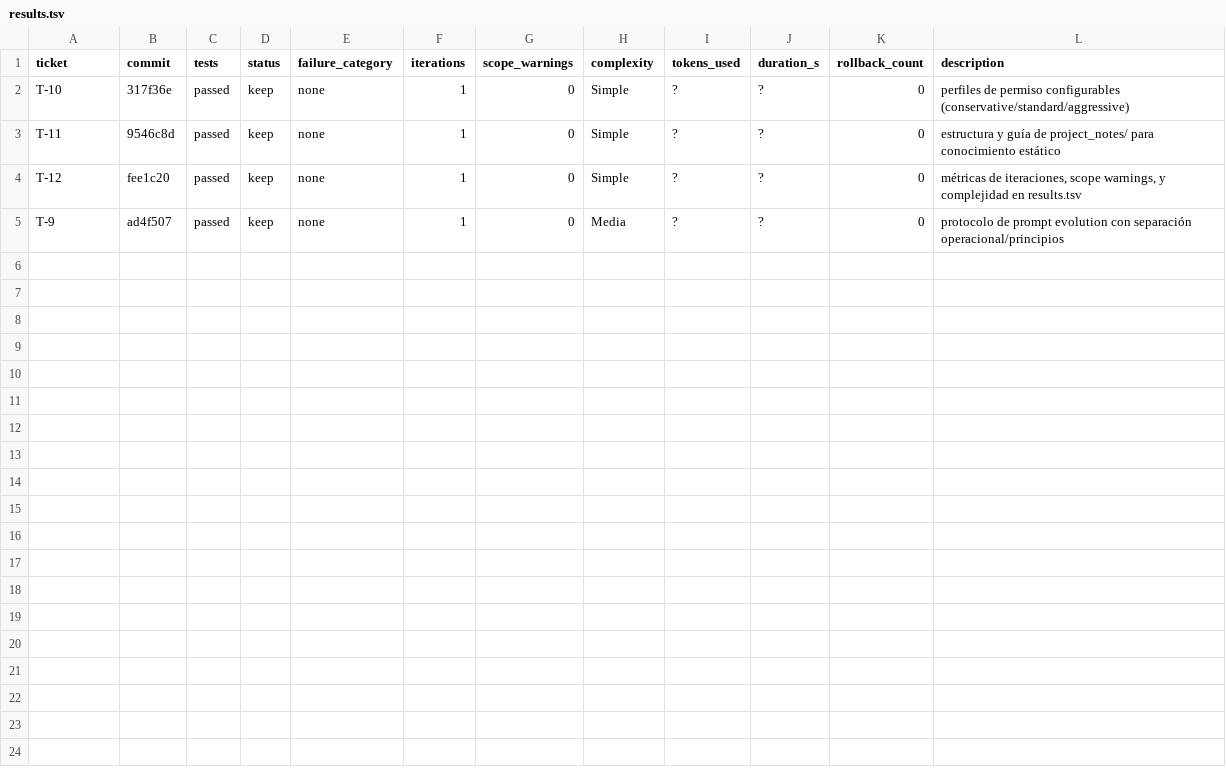
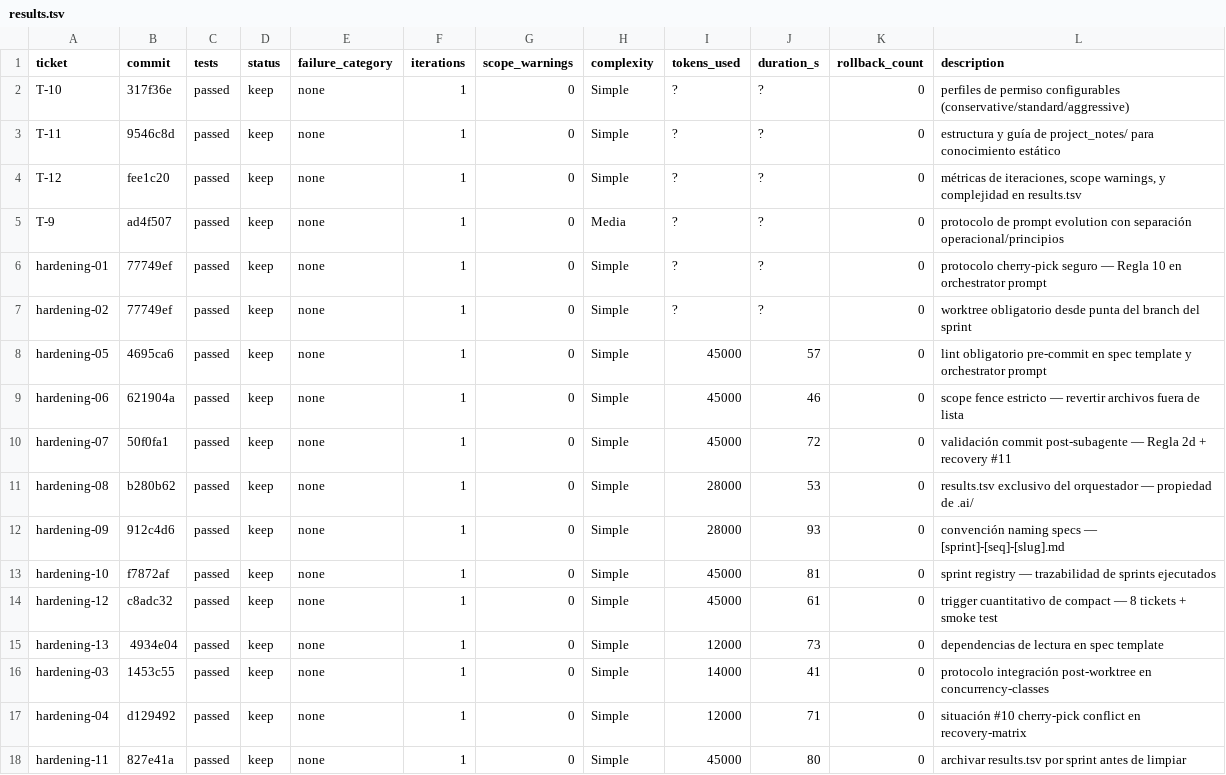
Before and after one commit to EELeon/Claude-harness, a TSV file: .ai/runs/results.tsv, drawn as a sheet; the diff names each change by its address in the sheet, - before the commit and + after, or states it on an @@ line.

```diff
--- a/.ai/runs/results.tsv
+++ b/.ai/runs/results.tsv
+row 6: hardening-01 | 77749ef | passed | keep | none | 1 | 0 | Simple | ? | ? | 0 | protocolo cherry-pick seguro — Regla 10 en orchestrator prompt
+row 7: hardening-02 | 77749ef | passed | keep | none | 1 | 0 | Simple | ? | ? | 0 | worktree obligatorio desde punta del branch del sprint
+row 8: hardening-05 | 4695ca6 | passed | keep | none | 1 | 0 | Simple | 45000 | 57 | 0 | lint obligatorio pre-commit en spec template y orchestrator prompt
+row 9: hardening-06 | 621904a | passed | keep | none | 1 | 0 | Simple | 45000 | 46 | 0 | scope fence estricto — revertir archivos fuera de lista
+row 10: hardening-07 | 50f0fa1 | passed | keep | none | 1 | 0 | Simple | 45000 | 72 | 0 | validación commit post-subagente — Regla 2d + recovery #11
+row 11: hardening-08 | b280b62 | passed | keep | none | 1 | 0 | Simple | 28000 | 53 | 0 | results.tsv exclusivo del orquestador — propiedad de .ai/
+row 12: hardening-09 | 912c4d6 | passed | keep | none | 1 | 0 | Simple | 28000 | 93 | 0 | convención naming specs — [sprint]-[seq]-[slug].md
+row 13: hardening-10 | f7872af | passed | keep | none | 1 | 0 | Simple | 45000 | 81 | 0 | sprint registry — trazabilidad de sprints ejecutados
+row 14: hardening-12 | c8adc32 | passed | keep | none | 1 | 0 | Simple | 45000 | 61 | 0 | trigger cuantitativo de compact — 8 tickets + smoke test
+row 15: hardening-13 | 4934e04 | passed | keep | none | 1 | 0 | Simple | 12000 | 73 | 0 | dependencias de lectura en spec template
+row 16: hardening-03 | 1453c55 | passed | keep | none | 1 | 0 | Simple | 14000 | 41 | 0 | protocolo integración post-worktree en concurrency-classes
+row 17: hardening-04 | d129492 | passed | keep | none | 1 | 0 | Simple | 12000 | 71 | 0 | situación #10 cherry-pick conflict en recovery-matrix
+row 18: hardening-11 | 827e41a | passed | keep | none | 1 | 0 | Simple | 45000 | 80 | 0 | archivar results.tsv por sprint antes de limpiar
```
